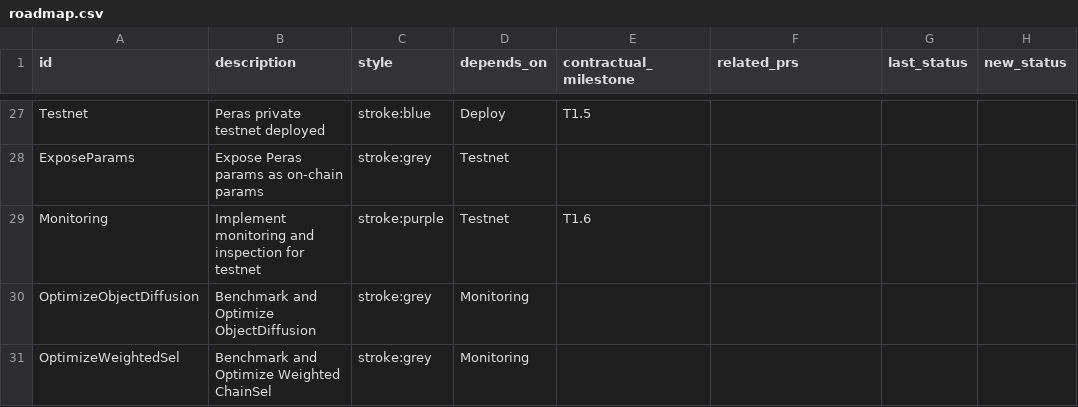
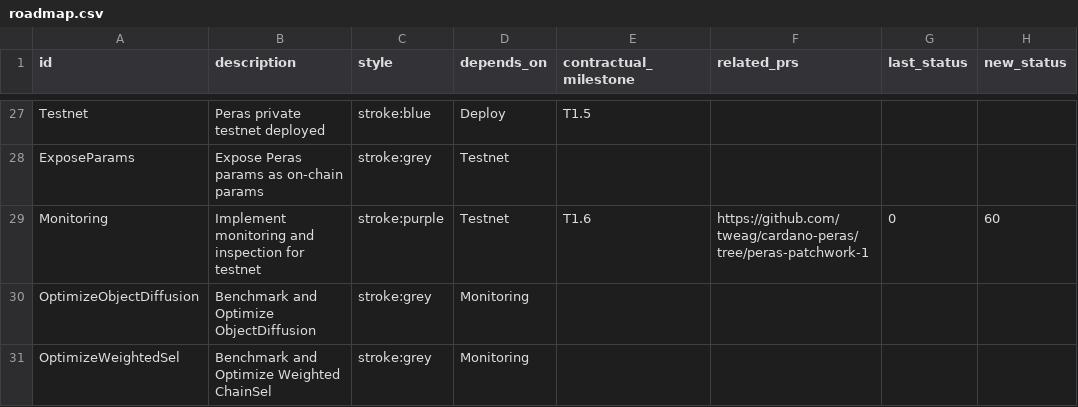
Before and after one commit to tweag/cardano-peras, a CSV file: docs/roadmap.csv, drawn as a sheet; only a part is shown, gaps mark what is left out; the diff covers the shown part only.

```diff
--- a/docs/roadmap.csv
+++ b/docs/roadmap.csv
@@ -28,3 +28,3 @@ Testnet;Peras private testnet deployed;stroke:blue;Deploy;T1.5;;;
 ExposeParams;Expose Peras params as on-chain params;stroke:grey;Testnet;;;;
-Monitoring;Implement monitoring and inspection for testnet;stroke:purple;Testnet;T1.6;;;
+Monitoring;Implement monitoring and inspection for testnet;stroke:purple;Testnet;T1.6;https://github.com/tweag/cardano-peras/tree/peras-patchwork-1;0;60
 OptimizeObjectDiffusion;Benchmark and Optimize ObjectDiffusion;stroke:grey;Monitoring;;;;
```
Also changed, not shown: 20 edited cells elsewhere in this file, 1 other file.
